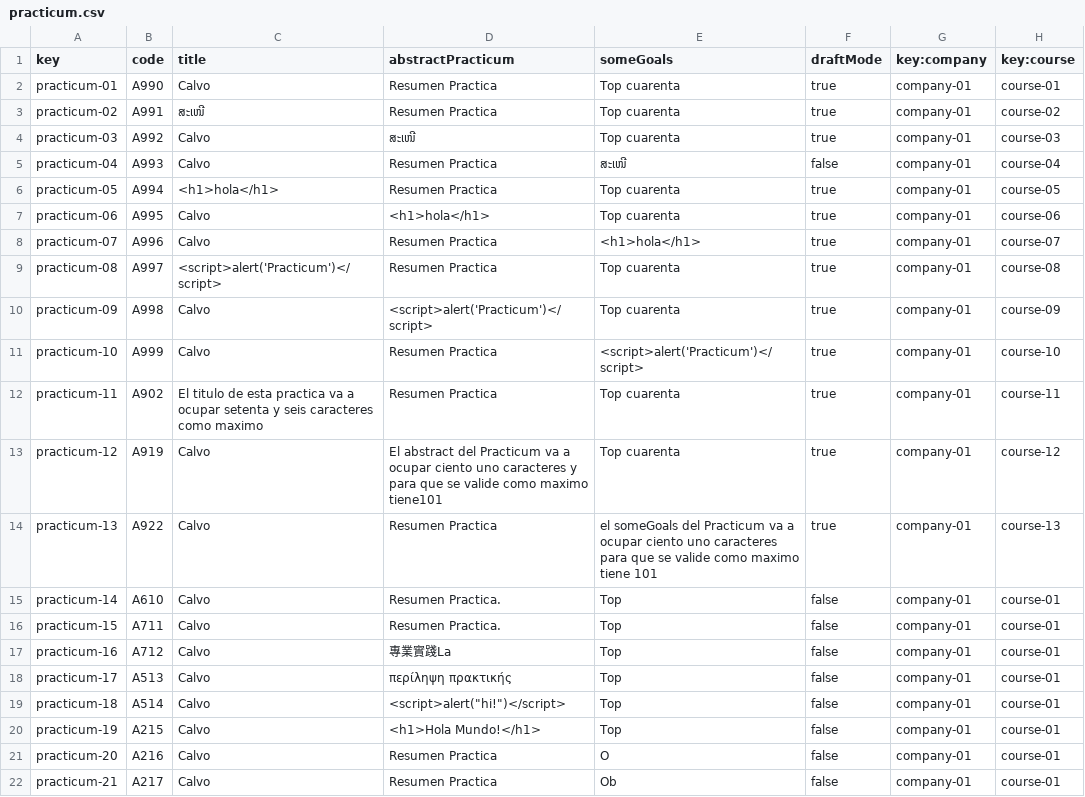
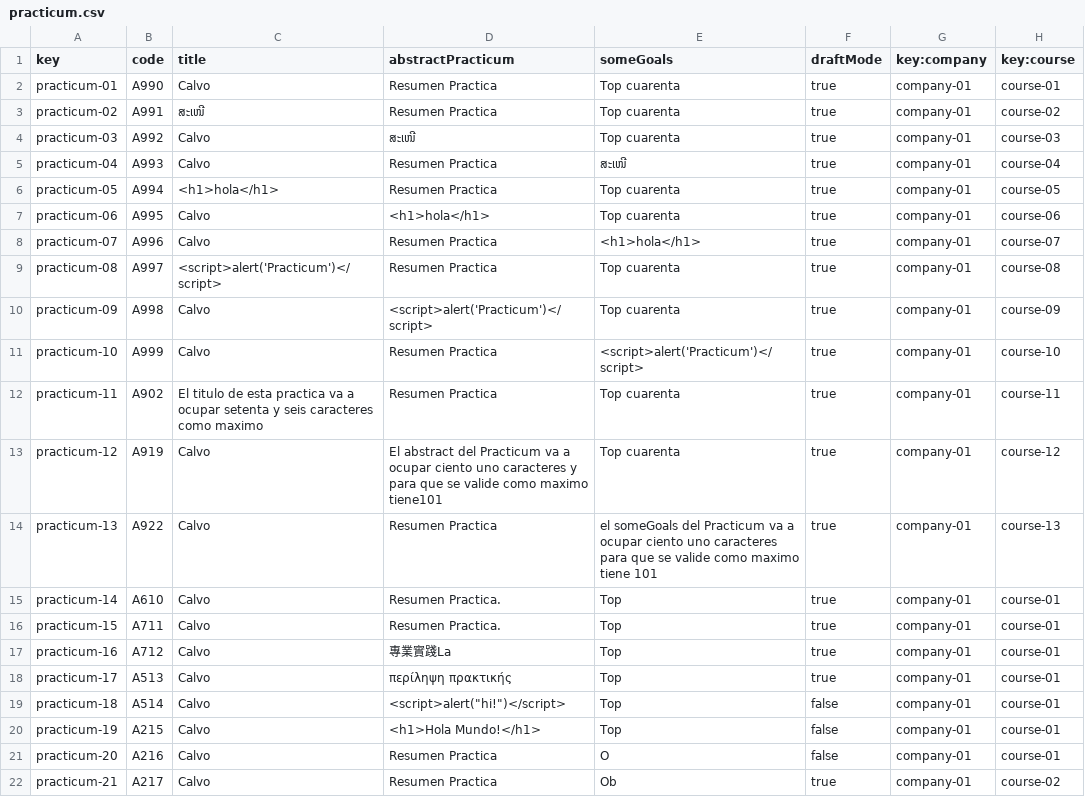
Before and after one commit to marizqlav/Acme-L3-C1.04.14, a CSV file: src/main/webapp/WEB-INF/resources/sample-data/practicum.csv, drawn as a sheet.

```diff
--- a/src/main/webapp/WEB-INF/resources/sample-data/practicum.csv
+++ b/src/main/webapp/WEB-INF/resources/sample-data/practicum.csv
@@ -4,3 +4,3 @@ practicum-02,A991,ສະເໜີ,Resumen Practica,Top cuarenta,true,company-01,
 practicum-03,A992,Calvo,ສະເໜີ,Top cuarenta,true,company-01,course-03
-practicum-04,A993,Calvo,Resumen Practica,ສະເໜີ,false,company-01,course-04
+practicum-04,A993,Calvo,Resumen Practica,ສະເໜີ,true,company-01,course-04
 practicum-05,A994,<h1>hola</h1>,Resumen Practica,Top cuarenta,true,company-01,course-05
@@ -14,6 +14,6 @@ practicum-12,A919,Calvo,El abstract del Practicum va a ocupar ciento uno caracte
 practicum-13,A922,Calvo,Resumen Practica,el someGoals del Practicum va a ocupar ciento uno caracteres para que se valide como maximo tiene 101,true,company-01,course-13
-practicum-14,A610,Calvo,Resumen Practica.,"Top",false,company-01,course-01
-practicum-15,A711,Calvo,Resumen Practica.,"Top",false,company-01,course-01
-practicum-16,A712,Calvo,專業實踐La,"Top",false,company-01,course-01
-practicum-17,A513,Calvo,περίληψη πρακτικής,"Top",false,company-01,course-01
+practicum-14,A610,Calvo,Resumen Practica.,"Top",true,company-01,course-01
+practicum-15,A711,Calvo,Resumen Practica.,"Top",true,company-01,course-01
+practicum-16,A712,Calvo,專業實踐La,"Top",true,company-01,course-01
+practicum-17,A513,Calvo,περίληψη πρακτικής,"Top",true,company-01,course-01
 practicum-18,A514,Calvo,<script>alert("hi!")</script>,"Top",false,company-01,course-01
@@ -21,2 +21,2 @@ practicum-19,A215,Calvo,<h1>Hola Mundo!</h1>,"Top",false,company-01,course-01
 practicum-20,A216,Calvo,Resumen Practica,O,false,company-01,course-01
-practicum-21,A217,Calvo,Resumen Practica,Ob,false,company-01,course-01
+practicum-21,A217,Calvo,Resumen Practica,Ob,true,company-01,course-02
```
Also changed, not shown: src/main/webapp/WEB-INF/resources/sample-data/offer.csv, 28 other files.
